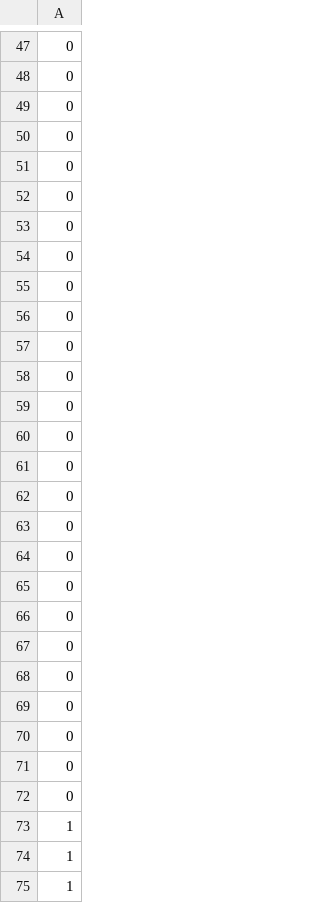
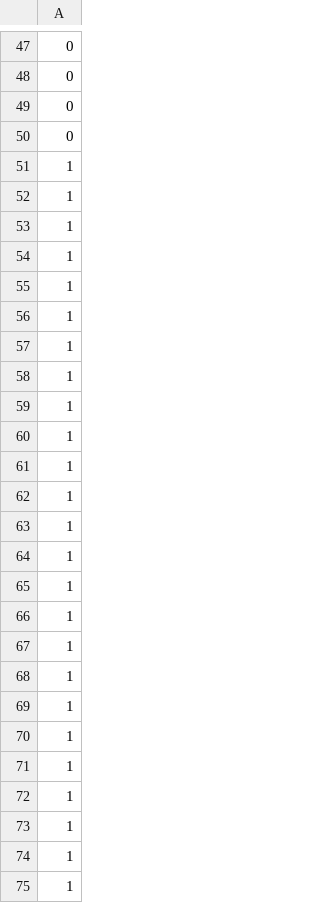
Before and after one commit to AndrewOldag/Integrated_Kinematics, a CSV file: integrated_outputs/dataset/ABS_zone.csv, drawn as a sheet; only a part is shown, gaps mark what is left out; the shorter side is filled out with more unchanged rows; the diff covers the shown part only.

```diff
--- a/integrated_outputs/dataset/ABS_zone.csv
+++ b/integrated_outputs/dataset/ABS_zone.csv
@@ -50,24 +50,2 @@
 0
-0
-0
-0
-0
-0
-0
-0
-0
-0
-0
-0
-0
-0
-0
-0
-0
-0
-0
-0
-0
-0
-0
 1
```
Also changed, not shown: 22 added rows and 4 edited cells elsewhere in this file, integrated_outputs/dataset/EVANS_zone.csv, integrated_outputs/dataset/PERCENT_zone.csv, 16 other files.
